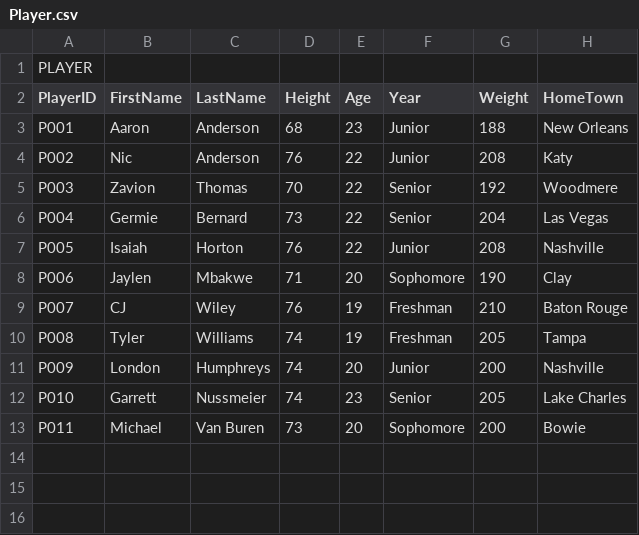
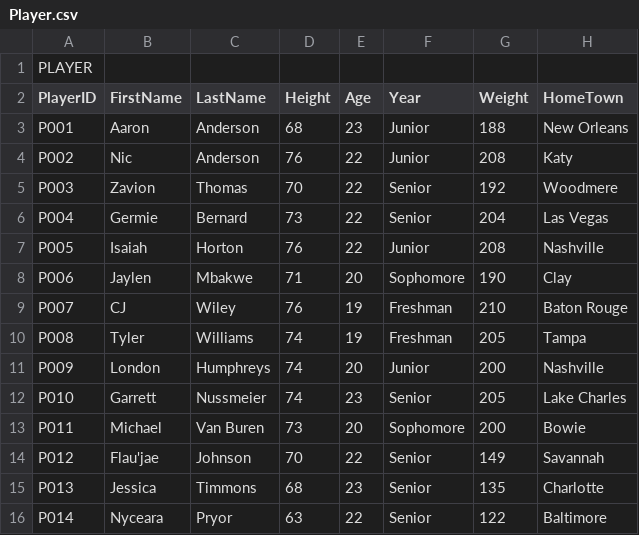
Before and after one commit to walthe219/csc4402-collegiate-database, a CSV file: data/Player.csv, drawn as a sheet.

Commit message:
Added all data, fixed errors

```diff
--- a/data/Player.csv
+++ b/data/Player.csv
@@ -13 +13,4 @@ P010,Garrett,Nussmeier,74,23,Senior,205,Lake Charles
 P011,Michael,Van Buren,73,20,Sophomore,200,Bowie
+P012,Flau'jae,Johnson,70,22,Senior,149,Savannah
+P013,Jessica,Timmons,68,23,Senior,135,Charlotte
+P014,Nyceara,Pryor,63,22,Senior,122,Baltimore
```
Also changed, not shown: data/School.csv, 12 other files.
